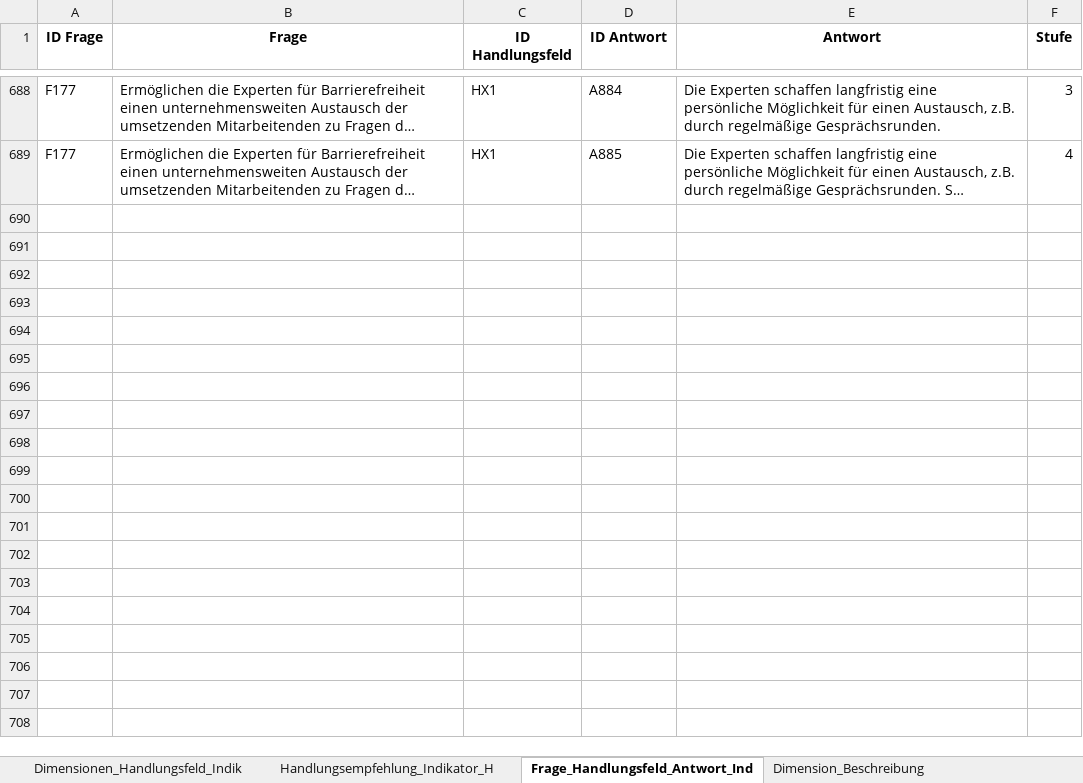
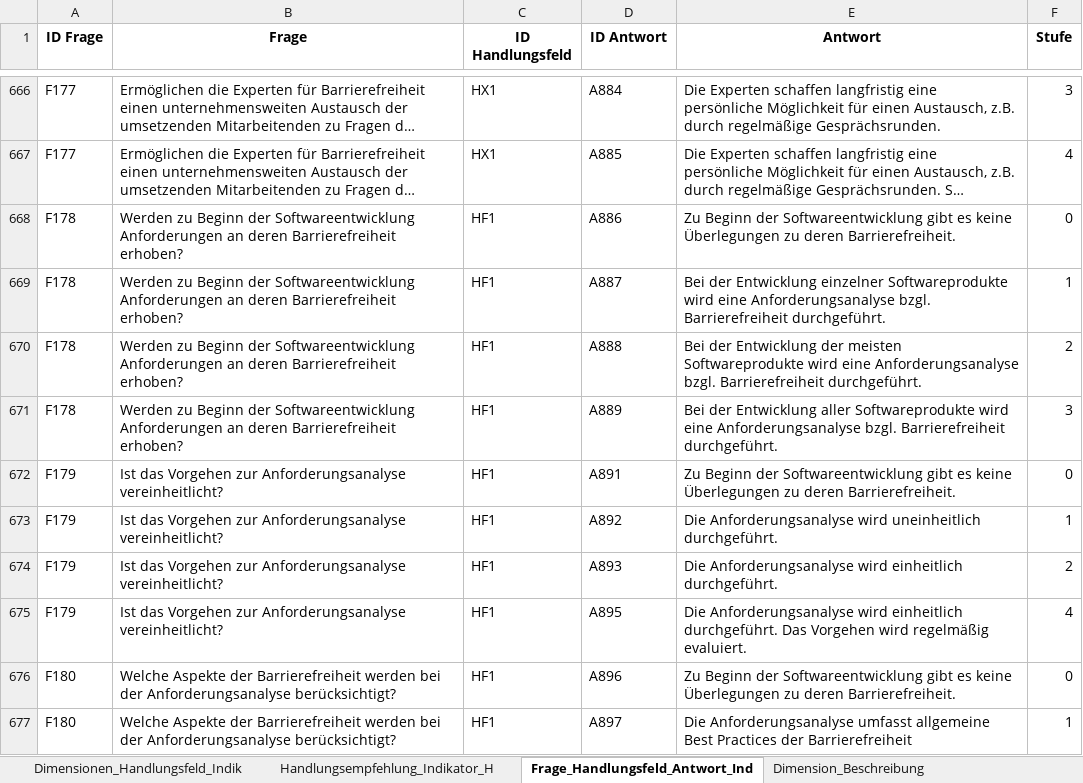
Before and after one commit to zimmermanng/RGM-Webservice-public, an Excel workbook: frontend/Backend/excel/Daten.xlsx, sheet Frage_Handlungsfeld_Antwort_Ind, drawn as a sheet; only a part is shown, gaps mark what is left out; long unchanged cells end in …; values as stored, in another font and other column widths than the file's, no borders; the diff covers the shown part only; the diff names each change by its address in the sheet, - before the commit and + after, or states it on an @@ line.

Commit message:
Update data

```diff
--- a/frontend/Backend/excel/Daten.xlsx (sheet Frage_Handlungsfeld_Antwort_Ind)
+++ b/frontend/Backend/excel/Daten.xlsx (sheet Frage_Handlungsfeld_Antwort_Ind)
+row 668: F178 | Werden zu Beginn der Softwareentwicklung Anforderungen an deren Barrierefreiheit erhoben? | HF1 | A886 | Zu Beginn der Softwareentwicklung gibt es keine Überlegungen zu deren Barrierefreiheit. | 0
+row 669: F178 | Werden zu Beginn der Softwareentwicklung Anforderungen an deren Barrierefreiheit erhoben? | HF1 | A887 | Bei der Entwicklung einzelner Softwareprodukte wird eine Anforderungsanalyse bzgl. Barrierefreiheit durchgeführt. | 1
+row 670: F178 | Werden zu Beginn der Softwareentwicklung Anforderungen an deren Barrierefreiheit erhoben? | HF1 | A888 | Bei der Entwicklung der meisten Softwareprodukte wird eine Anforderungsanalyse bzgl. Barrierefreiheit durchgeführt. | 2
+row 671: F178 | Werden zu Beginn der Softwareentwicklung Anforderungen an deren Barrierefreiheit erhoben? | HF1 | A889 | Bei der Entwicklung aller Softwareprodukte wird eine Anforderungsanalyse bzgl. Barrierefreiheit durchgeführt. | 3
+row 672: F179 | Ist das Vorgehen zur Anforderungsanalyse vereinheitlicht? | HF1 | A891 | Zu Beginn der Softwareentwicklung gibt es keine Überlegungen zu deren Barrierefreiheit. | 0
+row 673: F179 | Ist das Vorgehen zur Anforderungsanalyse vereinheitlicht? | HF1 | A892 | Die Anforderungsanalyse wird uneinheitlich durchgeführt. | 1
+row 674: F179 | Ist das Vorgehen zur Anforderungsanalyse vereinheitlicht? | HF1 | A893 | Die Anforderungsanalyse wird einheitlich durchgeführt. | 2
+row 675: F179 | Ist das Vorgehen zur Anforderungsanalyse vereinheitlicht? | HF1 | A895 | Die Anforderungsanalyse wird einheitlich durchgeführt. Das Vorgehen wird regelmäßig evaluiert. | 4
+row 676: F180 | Welche Aspekte der Barrierefreiheit werden bei der Anforderungsanalyse berücksichtigt? | HF1 | A896 | Zu Beginn der Softwareentwicklung gibt es keine Überlegungen zu deren Barrierefreiheit. | 0
+row 677: F180 | Welche Aspekte der Barrierefreiheit werden bei der Anforderungsanalyse berücksichtigt? | HF1 | A897 | Die Anforderungsanalyse umfasst allgemeine Best Practices der Barrierefreiheit | 1
```
Also changed, not shown: 59 added rows, 23 removed rows, 62 edited cells and cell formats elsewhere in this sheet, sheet Handlungsempfehlung_Indikator_H, sheet Dimensionen_Handlungsfeld_Indik, sheet Dimension_Beschreibung, 11 other files.
